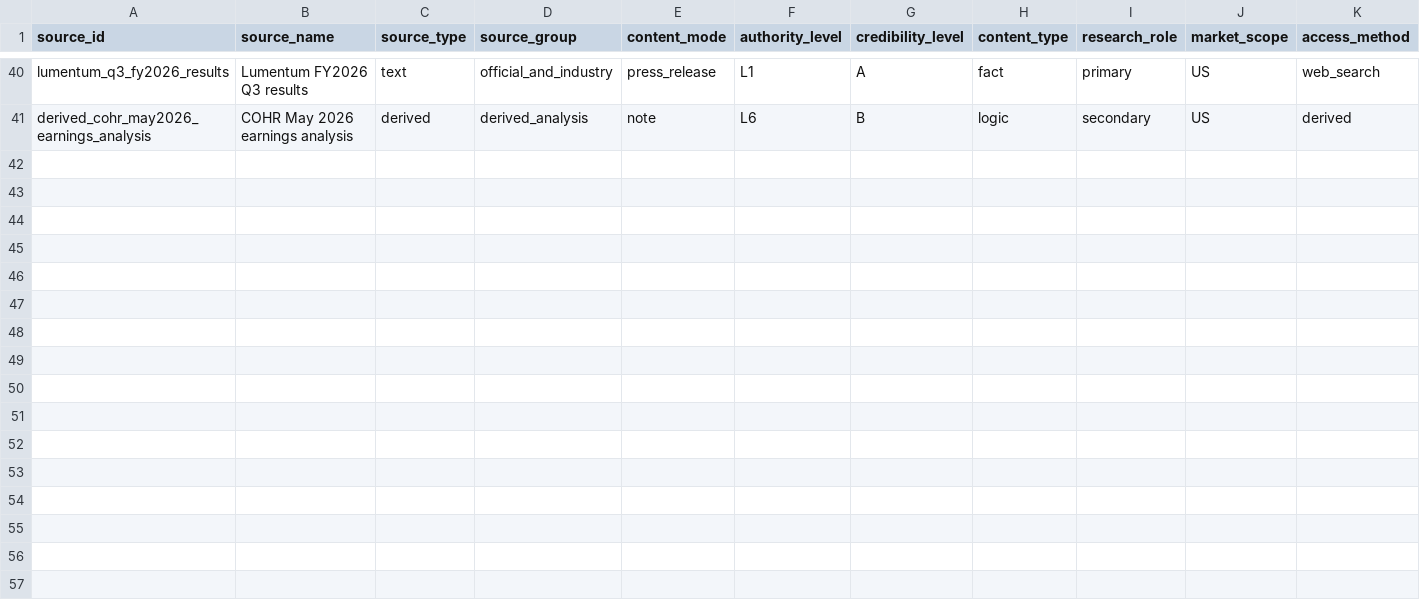
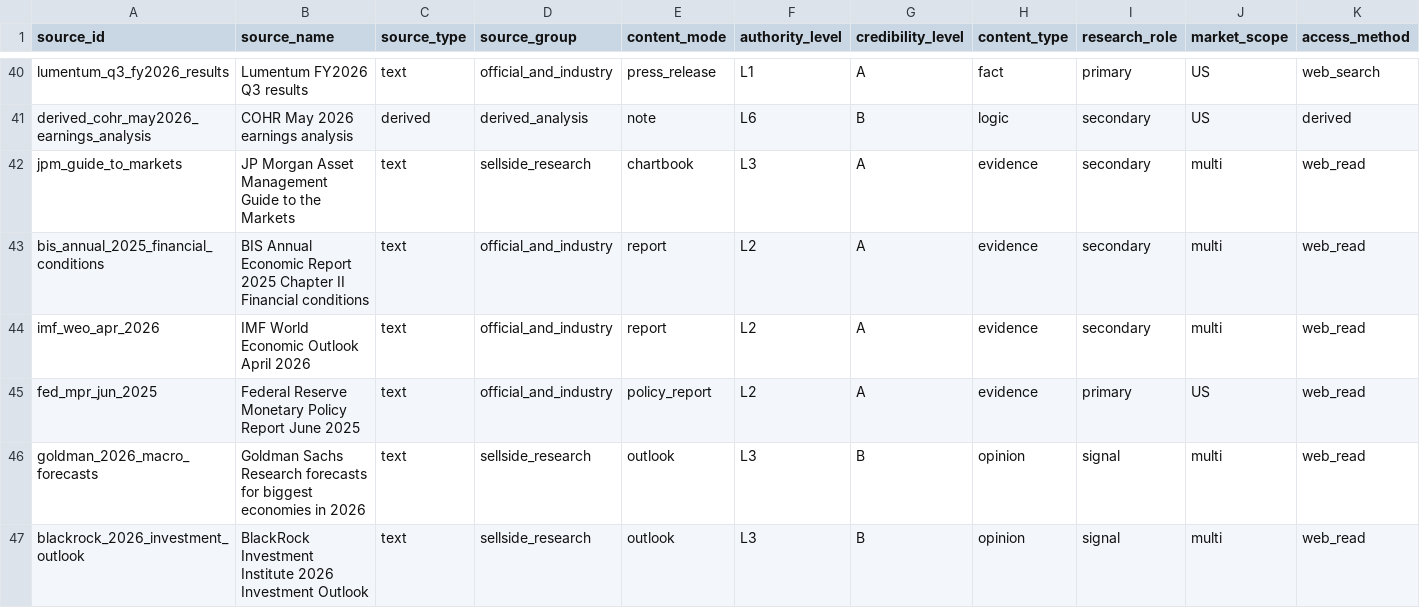
Before and after one commit to byteseek/Mira, a CSV file: data/source-registry.csv, drawn as a sheet; only a part is shown, gaps mark what is left out; rows hold the shown columns only; the diff names each change by its address in the sheet, - before the commit and + after, or states it on an @@ line.

Commit message:
Add Mira macro regime framework

```diff
--- a/data/source-registry.csv
+++ b/data/source-registry.csv
+row 42: jpm_guide_to_markets | JP Morgan Asset Management Guide to the Markets | text | sellside_research | chartbook | L3 | A | evidence | secondary | multi | web_read
+row 43: bis_annual_2025_financial_conditions | BIS Annual Economic Report 2025 Chapter II Financial conditions | text | official_and_industry | report | L2 | A | evidence | secondary | multi | web_read
+row 44: imf_weo_apr_2026 | IMF World Economic Outlook April 2026 | text | official_and_industry | report | L2 | A | evidence | secondary | multi | web_read
+row 45: fed_mpr_jun_2025 | Federal Reserve Monetary Policy Report June 2025 | text | official_and_industry | policy_report | L2 | A | evidence | primary | US | web_read
+row 46: goldman_2026_macro_forecasts | Goldman Sachs Research forecasts for biggest economies in 2026 | text | sellside_research | outlook | L3 | B | opinion | signal | multi | web_read
+row 47: blackrock_2026_investment_outlook | BlackRock Investment Institute 2026 Investment Outlook | text | sellside_research | outlook | L3 | B | opinion | signal | multi | web_read
```
Also changed, not shown: 11 other files.
